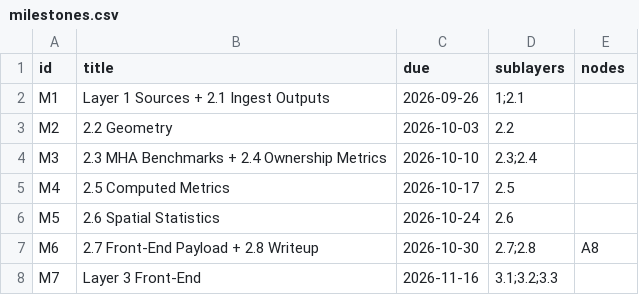
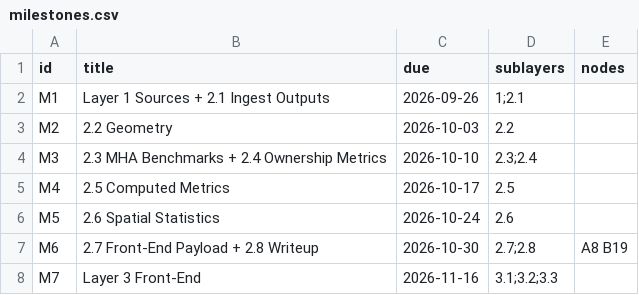
Before and after one commit to TheWendarr/bah-atlas, a CSV file: docs/wbs/milestones.csv, drawn as a sheet.

```diff
--- a/docs/wbs/milestones.csv
+++ b/docs/wbs/milestones.csv
@@ -6,3 +6,3 @@ M4,2.5 Computed Metrics,2026-10-17,2.5,
 M5,2.6 Spatial Statistics,2026-10-24,2.6,
-M6,2.7 Front-End Payload + 2.8 Writeup,2026-10-30,2.7;2.8,A8
+M6,2.7 Front-End Payload + 2.8 Writeup,2026-10-30,2.7;2.8,A8 B19
 M7,Layer 3 Front-End,2026-11-16,3.1;3.2;3.3,
```
Also changed, not shown: docs/wbs/nodes.csv, 8 other files.
